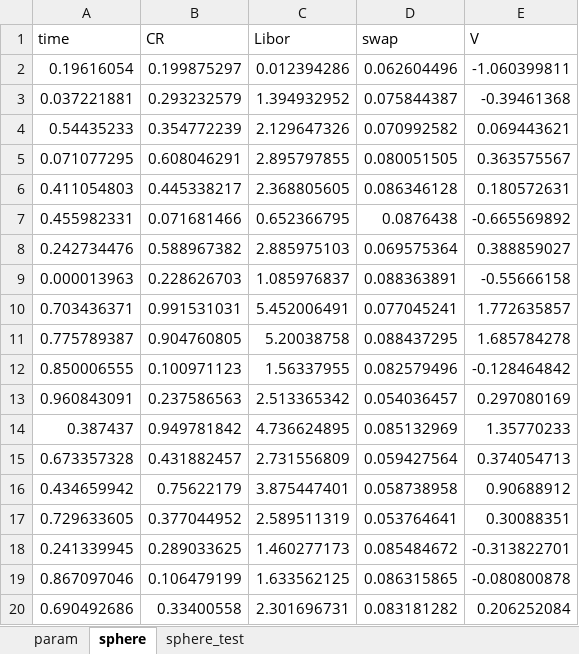
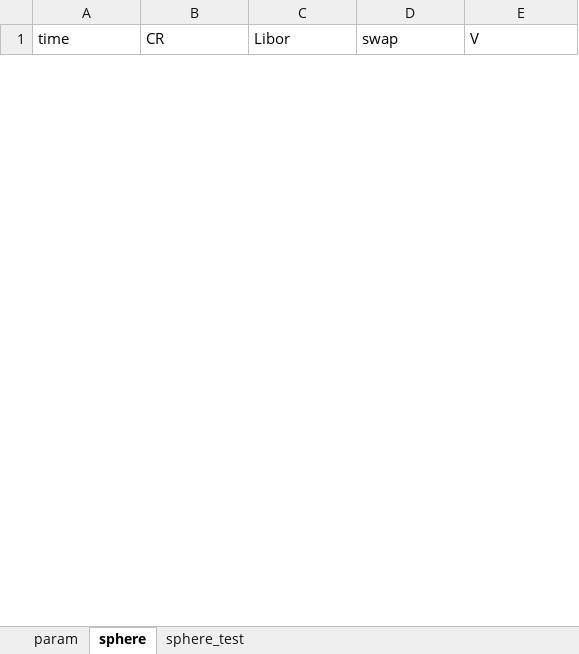
Before and after one commit to frannuca/IRModels, an Excel workbook: data/sphere.xlsx, sheet sphere, drawn as a sheet; only a part is shown; values as stored, in another font and other column widths than the file's, no borders; removed rows and columns are numbered as before the commit, all else as after; the diff covers the shown part only; the diff names each change by its address in the sheet, - before the commit and + after, or states it on an @@ line.

```diff
--- a/data/sphere.xlsx (sheet sphere)
+++ b/data/sphere.xlsx (sheet sphere)
-row 2: 0.19616054 | 0.199875297 | 0.012394286 | 0.062604496 | -1.060399811
-row 3: 0.037221881 | 0.293232579 | 1.394932952 | 0.075844387 | -0.39461368
-row 4: 0.54435233 | 0.354772239 | 2.129647326 | 0.070992582 | 0.069443621
-row 5: 0.071077295 | 0.608046291 | 2.895797855 | 0.080051505 | 0.363575567
-row 6: 0.411054803 | 0.445338217 | 2.368805605 | 0.086346128 | 0.180572631
-row 7: 0.455982331 | 0.071681466 | 0.652366795 | 0.0876438 | -0.665569892
-row 8: 0.242734476 | 0.588967382 | 2.885975103 | 0.069575364 | 0.388859027
-row 9: 0.000013963 | 0.228626703 | 1.085976837 | 0.088363891 | -0.55666158
-row 10: 0.703436371 | 0.991531031 | 5.452006491 | 0.077045241 | 1.772635857
-row 11: 0.775789387 | 0.904760805 | 5.20038758 | 0.088437295 | 1.685784278
-row 12: 0.850006555 | 0.100971123 | 1.56337955 | 0.082579496 | -0.128464842
-row 13: 0.960843091 | 0.237586563 | 2.513365342 | 0.054036457 | 0.297080169
-row 14: 0.387437 | 0.949781842 | 4.736624895 | 0.085132969 | 1.35770233
-row 15: 0.673357328 | 0.431882457 | 2.731556809 | 0.059427564 | 0.374054713
-row 16: 0.434659942 | 0.75622179 | 3.875447401 | 0.058738958 | 0.90688912
-row 17: 0.729633605 | 0.377044952 | 2.589511319 | 0.053764641 | 0.30088351
-row 18: 0.241339945 | 0.289033625 | 1.460277173 | 0.085484672 | -0.313822701
-row 19: 0.867097046 | 0.106479199 | 1.633562125 | 0.086315865 | -0.080800878
-row 20: 0.690492686 | 0.33400558 | 2.301696731 | 0.083181282 | 0.206252084
```
Also changed, not shown: 14 added rows and 225 removed rows elsewhere in this sheet, sheet sphere_test, sheet param, data/sphere_test.xlsx, 4 other files.
